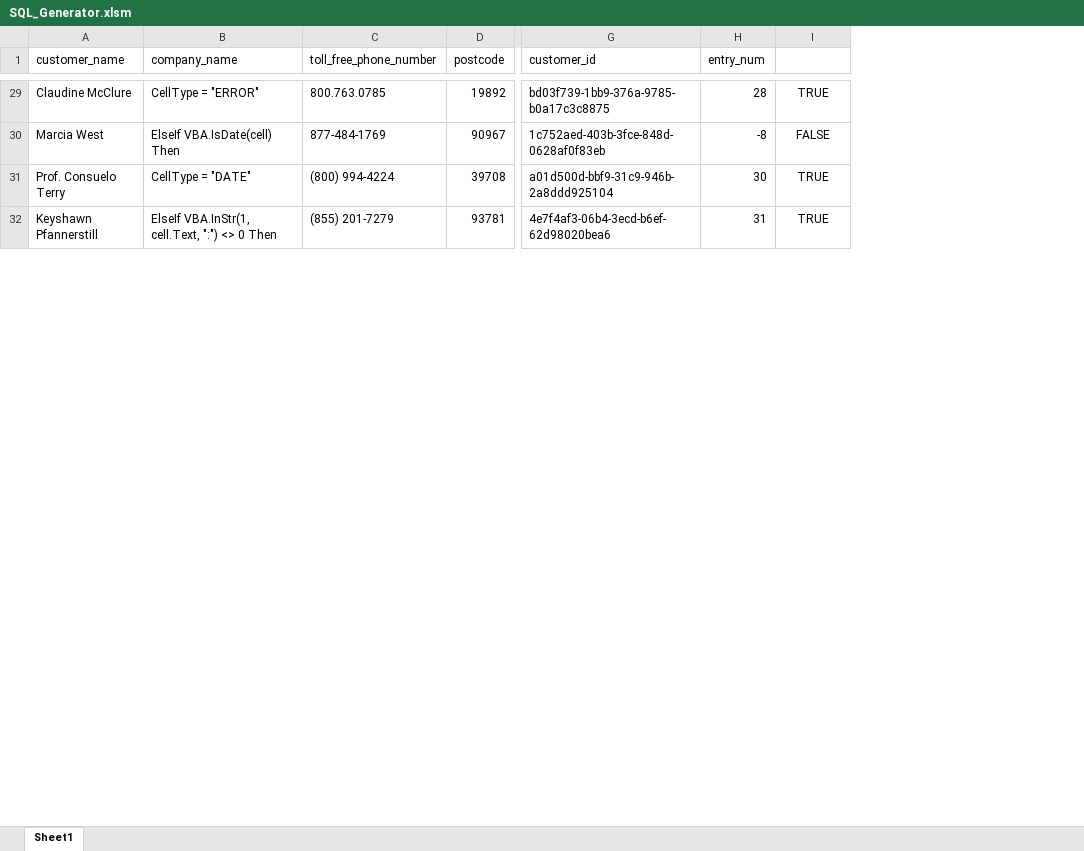
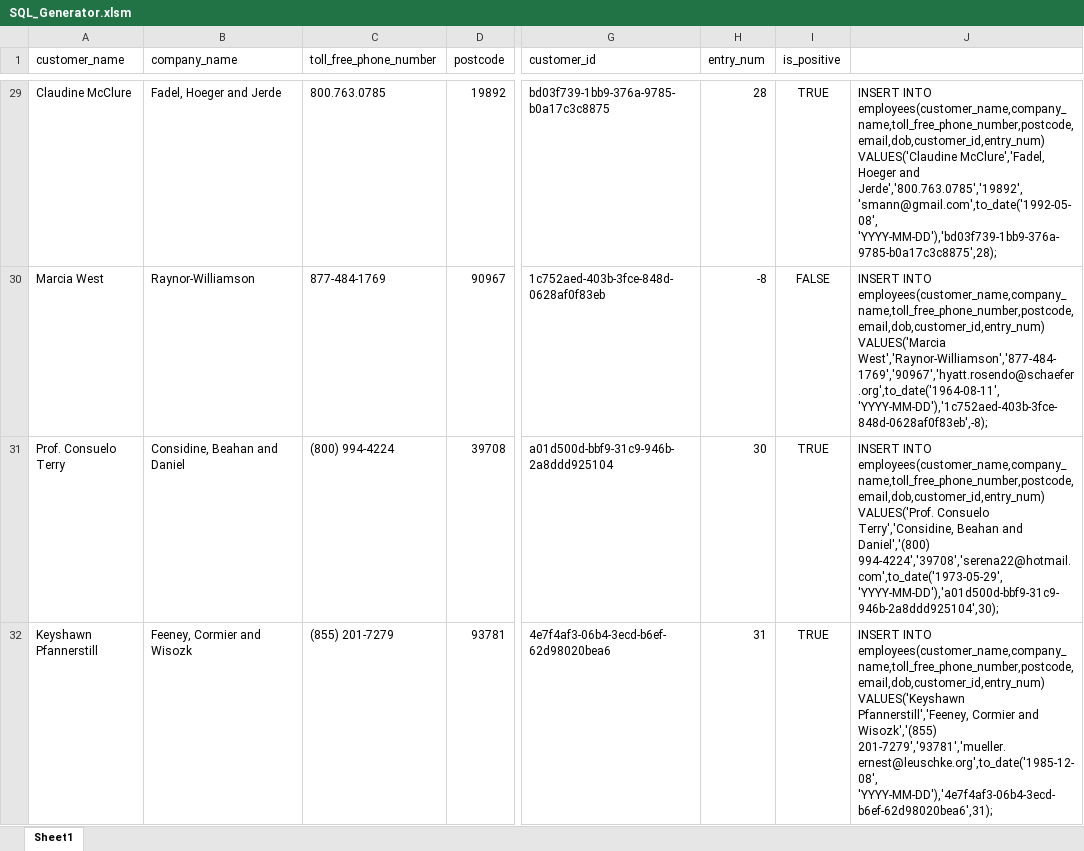
Before and after one commit to Rotifer/VBA_SQL_GENERATOR, an Excel workbook: SQL_Generator.xlsm, sheet Sheet1, drawn as a sheet; only a part is shown, gaps mark what is left out; values as stored, in another font and other column widths than the file's, no borders; the diff covers the shown part only; the diff names each change by its address in the sheet, - before the commit and + after, or states it on an @@ line.

```diff
--- a/SQL_Generator.xlsm (sheet Sheet1)
+++ b/SQL_Generator.xlsm (sheet Sheet1)
+column J, rows 29-32: INSERT INTO employees(customer_name,company_name,toll_free_phone_number,postcode,email,dob,customer_id,entry_num) VALUES('Claudine McClure','Fadel, Hoeger and Jerde','800.763.0785','19892','smann@gmail.com',to_date('1992-05-08', 'YYYY-MM-DD'),'bd03f739-1bb9-376a-9785-b0a17c3c8875',28); | INSERT INTO employees(customer_name,company_name,toll_free_phone_number,postcode,email,dob,customer_id,entry_num) VALUES('Marcia West','Raynor-Williamson','877-484-1769','90967','hyatt.rosendo@schaefer.org',to_date('1964-08-11', 'YYYY-MM-DD'),'1c752aed-403b-3fce-848d-0628af0f83eb',-8); | INSERT INTO employees(customer_name,company_name,toll_free_phone_number,postcode,email,dob,customer_id,entry_num) VALUES('Prof. Consuelo Terry','Considine, Beahan and Daniel','(800) 994-4224','39708','serena22@hotmail.com',to_date('1973-05-29', 'YYYY-MM-DD'),'a01d500d-bbf9-31c9-946b-2a8ddd925104',30); | INSERT INTO employees(customer_name,company_name,toll_free_phone_number,postcode,email,dob,customer_id,entry_num) VALUES('Keyshawn Pfannerstill','Feeney, Cormier and Wisozk','(855) 201-7279','93781','mueller.ernest@leuschke.org',to_date('1985-12-08', 'YYYY-MM-DD'),'4e7f4af3-06b4-3ecd-b6ef-62d98020bea6',31);
-I1: (empty)
+I1: is_positive
-B29 (company_name): CellType = "ERROR"
+B29 (company_name): Fadel, Hoeger and Jerde
-B30 (company_name): ElseIf VBA.IsDate(cell) Then
+B30 (company_name): Raynor-Williamson
-B31 (company_name): CellType = "DATE"
+B31 (company_name): Considine, Beahan and Daniel
-B32 (company_name): ElseIf VBA.InStr(1, cell.Text, ":") <> 0 Then
+B32 (company_name): Feeney, Cormier and Wisozk
```
Also changed, not shown: other rows of this sheet, formulas that keep their value, 1 other file.
